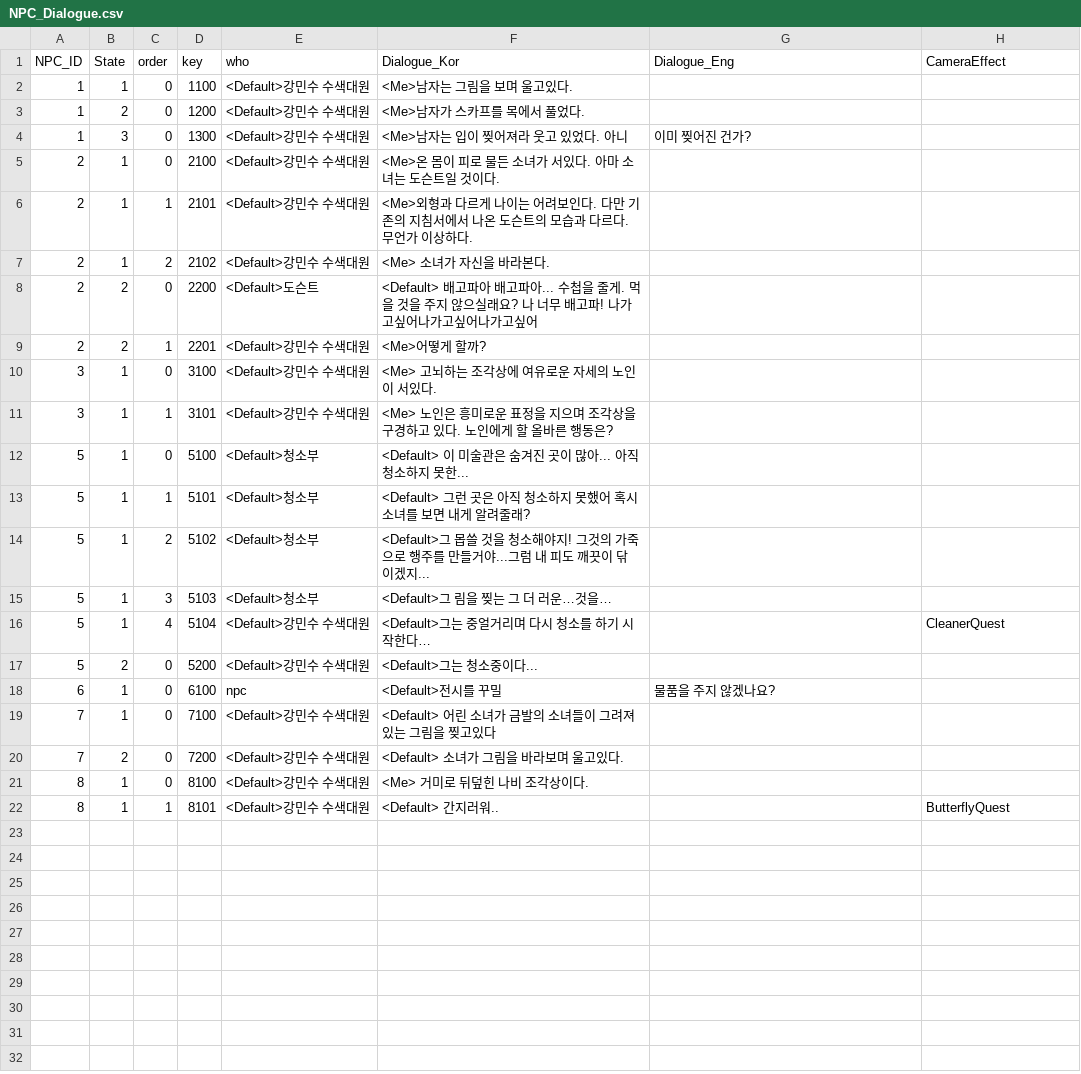
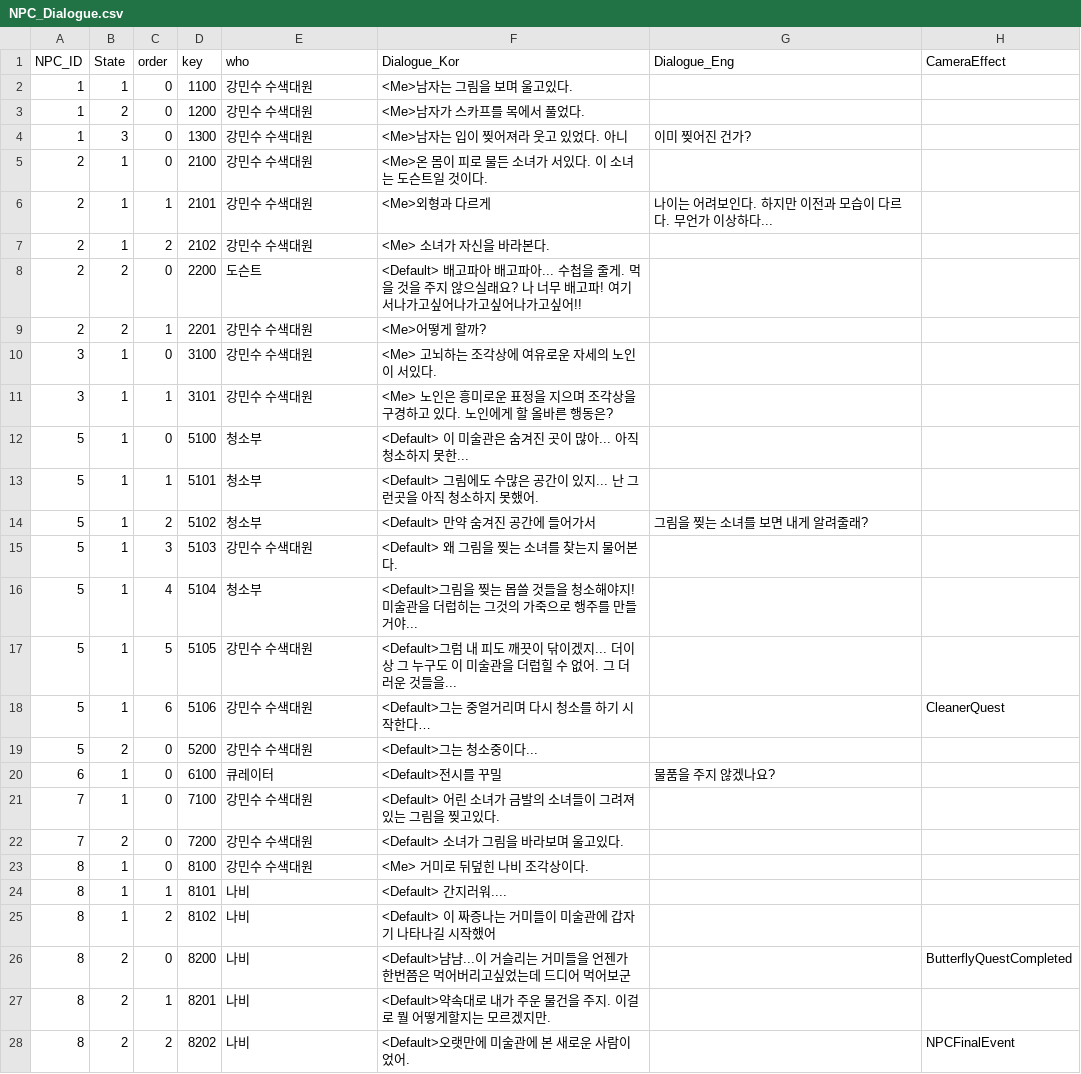
Before and after one commit to silverlnng/NapolitanProject, a CSV file: Content/CSVFile/NPC_Dialogue.csv, drawn as a sheet.

```diff
--- a/Content/CSVFile/NPC_Dialogue.csv
+++ b/Content/CSVFile/NPC_Dialogue.csv
@@ -1,22 +1,28 @@
 NPC_ID,State,order,key,who,Dialogue_Kor,Dialogue_Eng,CameraEffect
-1,1,0,1100,<Default>강민수 수색대원,<Me>남자는 그림을 보며 울고있다.,,
-1,2,0,1200,<Default>강민수 수색대원,<Me>남자가 스카프를 목에서 풀었다.,,
-1,3,0,1300,<Default>강민수 수색대원,<Me>남자는 입이 찢어져라 웃고 있었다. 아니, 이미 찢어진 건가?,,
-2,1,0,2100,<Default>강민수 수색대원,<Me>온 몸이 피로 물든 소녀가 서있다. 아마 소녀는 도슨트일 것이다.,,
-2,1,1,2101,<Default>강민수 수색대원,<Me>외형과 다르게 나이는 어려보인다. 다만 기존의 지침서에서 나온 도슨트의 모습과 다르다. 무언가 이상하다.,,
-2,1,2,2102,<Default>강민수 수색대원,<Me> 소녀가 자신을 바라본다.,,
-2,2,0,2200,<Default>도슨트, <Default> 배고파아 배고파아... 수첩을 줄게. 먹을 것을 주지 않으실래요? 나 너무 배고파! 나가고싶어나가고싶어나가고싶어,,
-2,2,1,2201,<Default>강민수 수색대원,<Me>어떻게 할까?,,
-3,1,0,3100,<Default>강민수 수색대원,<Me> 고뇌하는 조각상에 여유로운 자세의 노인이 서있다.,,
-3,1,1,3101,<Default>강민수 수색대원,<Me> 노인은 흥미로운 표정을 지으며 조각상을 구경하고 있다. 노인에게 할 올바른 행동은?,,
-5,1,0,5100,<Default>청소부,<Default> 이 미술관은 숨겨진 곳이 많아... 아직 청소하지 못한...,,
-5,1,1,5101,<Default>청소부,<Default> 그런 곳은 아직 청소하지 못했어 혹시 소녀를 보면 내게 알려줄래?,,
-5,1,2,5102,<Default>청소부,<Default>그 몹쓸 것을 청소해야지! 그것의 가죽으로 행주를 만들거야...그럼 내 피도 깨끗이 닦이겠지...,,
-5,1,3,5103,<Default>청소부,<Default>그 림을 찢는 그 더 러운…것을…,,
-5,1,4,5104,<Default>강민수 수색대원,<Default>그는 중얼거리며 다시 청소를 하기 시작한다…,,CleanerQuest
-5,2,0,5200,<Default>강민수 수색대원,<Default>그는 청소중이다...,,
-6,1,0,6100,npc,<Default>전시를 꾸밀, 물품을 주지 않겠나요?,,
-7,1,0,7100,<Default>강민수 수색대원,<Default> 어린 소녀가 금발의 소녀들이 그려져있는 그림을 찢고있다,,
-7,2,0,7200,<Default>강민수 수색대원,<Default> 소녀가 그림을 바라보며 울고있다. ,,
-8,1,0,8100,<Default>강민수 수색대원,<Me> 거미로 뒤덮힌 나비  조각상이다.,,
-8,1,1,8101,<Default>강민수 수색대원,<Default> 간지러워..,,ButterflyQuest
+1,1,0,1100,강민수 수색대원,<Me>남자는 그림을 보며 울고있다.,,
+1,2,0,1200,강민수 수색대원,<Me>남자가 스카프를 목에서 풀었다.,,
+1,3,0,1300,강민수 수색대원,<Me>남자는 입이 찢어져라 웃고 있었다. 아니, 이미 찢어진 건가?,,
+2,1,0,2100,강민수 수색대원,<Me>온 몸이 피로 물든 소녀가 서있다. 이 소녀는 도슨트일 것이다.,,
+2,1,1,2101,강민수 수색대원,<Me>외형과 다르게, 나이는 어려보인다. 하지만 이전과 모습이 다르다. 무언가 이상하다...,,
+2,1,2,2102,강민수 수색대원,<Me> 소녀가 자신을 바라본다.,,
+2,2,0,2200,도슨트, <Default> 배고파아 배고파아... 수첩을 줄게. 먹을 것을 주지 않으실래요? 나 너무 배고파! 여기서나가고싶어나가고싶어나가고싶어!!,,
+2,2,1,2201,강민수 수색대원,<Me>어떻게 할까?,,
+3,1,0,3100,강민수 수색대원,<Me> 고뇌하는 조각상에 여유로운 자세의 노인이 서있다.,,
+3,1,1,3101,강민수 수색대원,<Me> 노인은 흥미로운 표정을 지으며 조각상을 구경하고 있다. 노인에게 할 올바른 행동은?,,
+5,1,0,5100,청소부,<Default> 이 미술관은 숨겨진 곳이 많아... 아직 청소하지 못한...,,
+5,1,1,5101,청소부,<Default> 그림에도 수많은 공간이 있지... 난 그런곳을 아직 청소하지 못했어.,,
+5,1,2,5102,청소부,<Default> 만약 숨겨진 공간에 들어가서, 그림을 찢는 소녀를 보면 내게 알려줄래?,,
+5,1,3,5103,강민수 수색대원,<Default> 왜 그림을 찢는 소녀를 찾는지 물어본다.,,
+5,1,4,5104,청소부,<Default>그림을 찢는 몹쓸 것들을 청소해야지! 미술관을 더럽히는 그것의 가죽으로 행주를 만들거야...,,
+5,1,5,5105,강민수 수색대원,<Default>그럼 내 피도 깨끗이 닦이겠지... 더이상 그 누구도 이 미술관을 더럽힐 수 없어. 그 더러운 것들을...,,
+5,1,6,5106,강민수 수색대원,<Default>그는 중얼거리며 다시 청소를 하기 시작한다…,,CleanerQuest
+5,2,0,5200,강민수 수색대원,<Default>그는 청소중이다...,,
+6,1,0,6100,큐레이터,<Default>전시를 꾸밀, 물품을 주지 않겠나요?,,
+7,1,0,7100,강민수 수색대원,<Default> 어린 소녀가 금발의 소녀들이 그려져있는 그림을 찢고있다.,,
+7,2,0,7200,강민수 수색대원,<Default> 소녀가 그림을 바라보며 울고있다. ,,
+8,1,0,8100,강민수 수색대원,<Me> 거미로 뒤덮힌 나비  조각상이다.,,
+8,1,1,8101,나비,<Default> 간지러워....,,
+8,1,2,8102,나비,<Default> 이 짜증나는 거미들이 미술관에 갑자기 나타나길 시작했어,,
+8,2,0,8200,나비,<Default>냠냠...이 거슬리는 거미들을 언젠가 한번쯤은 먹어버리고싶었는데 드디어 먹어보군,,ButterflyQuestCompleted
+8,2,1,8201,나비,<Default>약속대로 내가 주운 물건을 주지. 이걸로 뭘 어떻게할지는 모르겠지만.,,
+8,2,2,8202,나비,<Default>오랫만에 미술관에 본 새로운 사람이었어. ,,NPCFinalEvent
```
Also changed, not shown: Content/CSVFile/NPC_Result.csv, Content/CSVFile/NPC_Selection.csv, 4 other files.
